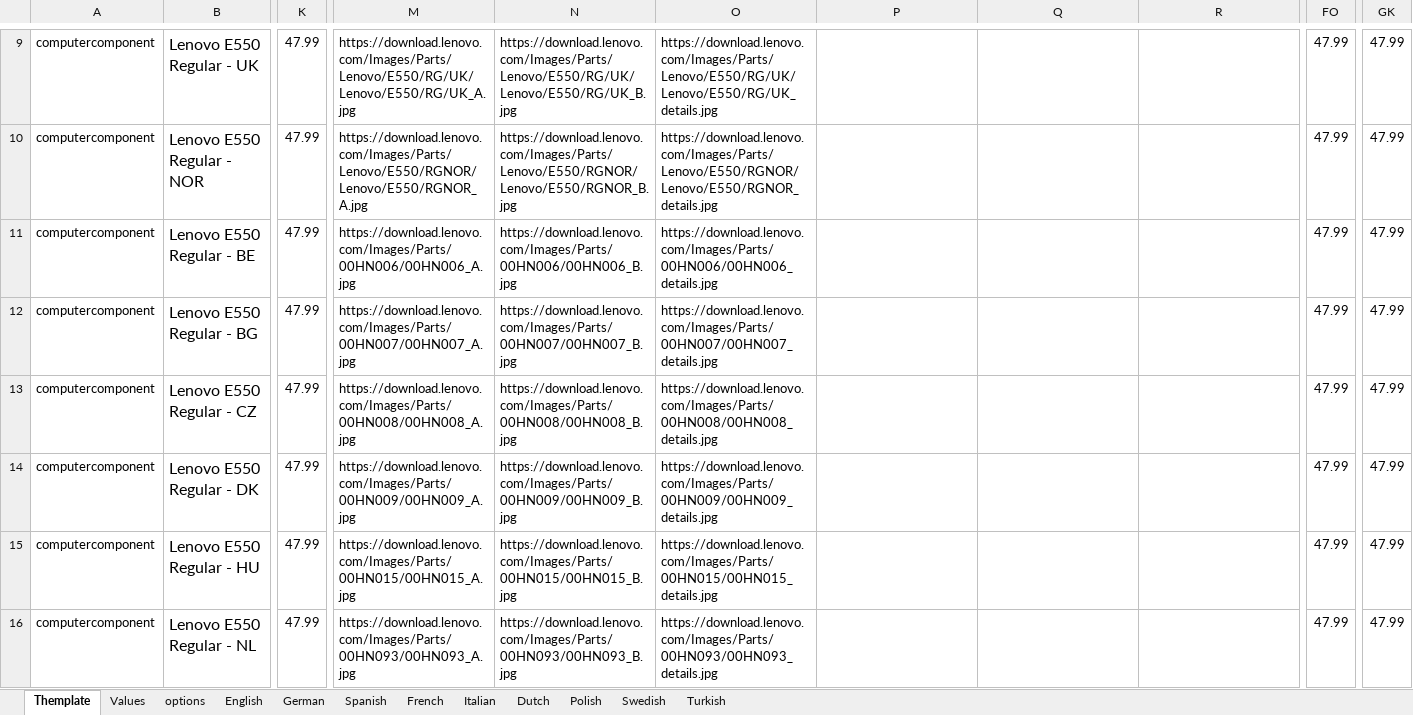
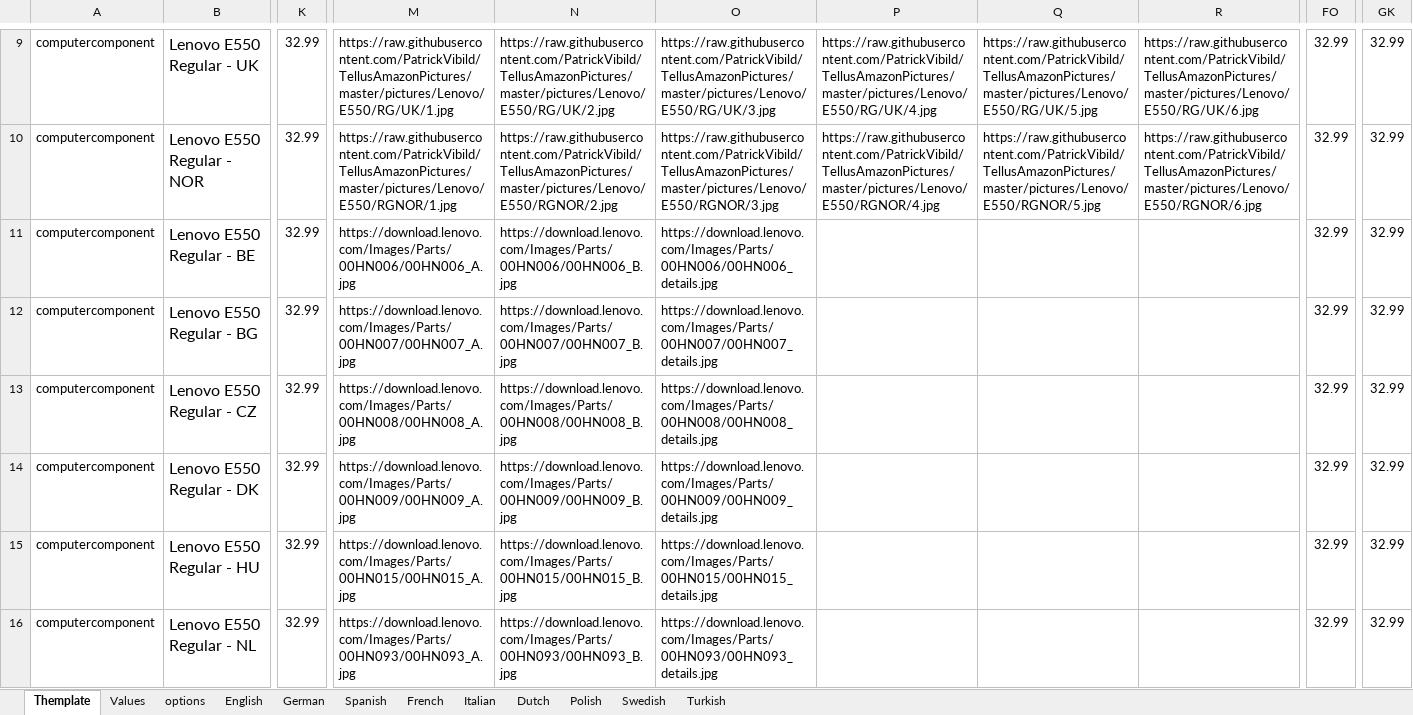
Before and after one commit to PatrickVibild/TellusAmazonPictures, an Excel workbook: after-big-bang-files/Lenovo/E550/E550 - UK.xlsx, sheet Themplate, drawn as a sheet; only a part is shown, gaps mark what is left out; values as stored, in another font and other column widths than the file's, no borders; conditional formats not drawn; the diff covers the shown part only; the diff names each change by its address in the sheet, - before the commit and + after, or states it on an @@ line.

```diff
--- a/after-big-bang-files/Lenovo/E550/E550 - UK.xlsx (sheet Themplate)
+++ b/after-big-bang-files/Lenovo/E550/E550 - UK.xlsx (sheet Themplate)
-K9:K16: 47.99
+K9:K16: 32.99
-M9: https://download.lenovo.com/Images/Parts/Lenovo/E550/RG/UK/Lenovo/E550/RG/UK_A.jpg
+M9: https://raw.githubusercontent.com/PatrickVibild/TellusAmazonPictures/master/pictures/Lenovo/E550/RG/UK/1.jpg
-N9: https://download.lenovo.com/Images/Parts/Lenovo/E550/RG/UK/Lenovo/E550/RG/UK_B.jpg
+N9: https://raw.githubusercontent.com/PatrickVibild/TellusAmazonPictures/master/pictures/Lenovo/E550/RG/UK/2.jpg
-O9: https://download.lenovo.com/Images/Parts/Lenovo/E550/RG/UK/Lenovo/E550/RG/UK_details.jpg
+O9: https://raw.githubusercontent.com/PatrickVibild/TellusAmazonPictures/master/pictures/Lenovo/E550/RG/UK/3.jpg
-P9: (empty)
+P9: https://raw.githubusercontent.com/PatrickVibild/TellusAmazonPictures/master/pictures/Lenovo/E550/RG/UK/4.jpg
-Q9: (empty)
+Q9: https://raw.githubusercontent.com/PatrickVibild/TellusAmazonPictures/master/pictures/Lenovo/E550/RG/UK/5.jpg
-R9: (empty)
+R9: https://raw.githubusercontent.com/PatrickVibild/TellusAmazonPictures/master/pictures/Lenovo/E550/RG/UK/6.jpg
-FO9:FO16: 47.99
+FO9:FO16: 32.99
-GK9:GK16: 47.99
+GK9:GK16: 32.99
-M10: https://download.lenovo.com/Images/Parts/Lenovo/E550/RGNOR/Lenovo/E550/RGNOR_A.jpg
+M10: https://raw.githubusercontent.com/PatrickVibild/TellusAmazonPictures/master/pictures/Lenovo/E550/RGNOR/1.jpg
-N10: https://download.lenovo.com/Images/Parts/Lenovo/E550/RGNOR/Lenovo/E550/RGNOR_B.jpg
+N10: https://raw.githubusercontent.com/PatrickVibild/TellusAmazonPictures/master/pictures/Lenovo/E550/RGNOR/2.jpg
-O10: https://download.lenovo.com/Images/Parts/Lenovo/E550/RGNOR/Lenovo/E550/RGNOR_details.jpg
+O10: https://raw.githubusercontent.com/PatrickVibild/TellusAmazonPictures/master/pictures/Lenovo/E550/RGNOR/3.jpg
-P10: (empty)
+P10: https://raw.githubusercontent.com/PatrickVibild/TellusAmazonPictures/master/pictures/Lenovo/E550/RGNOR/4.jpg
-Q10: (empty)
+Q10: https://raw.githubusercontent.com/PatrickVibild/TellusAmazonPictures/master/pictures/Lenovo/E550/RGNOR/5.jpg
-R10: (empty)
+R10: https://raw.githubusercontent.com/PatrickVibild/TellusAmazonPictures/master/pictures/Lenovo/E550/RGNOR/6.jpg
```
Also changed, not shown: 69 edited cells elsewhere in this sheet, sheet Values, after-big-bang-files/Lenovo/E550/E550 - DE.xlsx, after-big-bang-files/Lenovo/E550/E550 - ES.xlsx, 38 other files.
